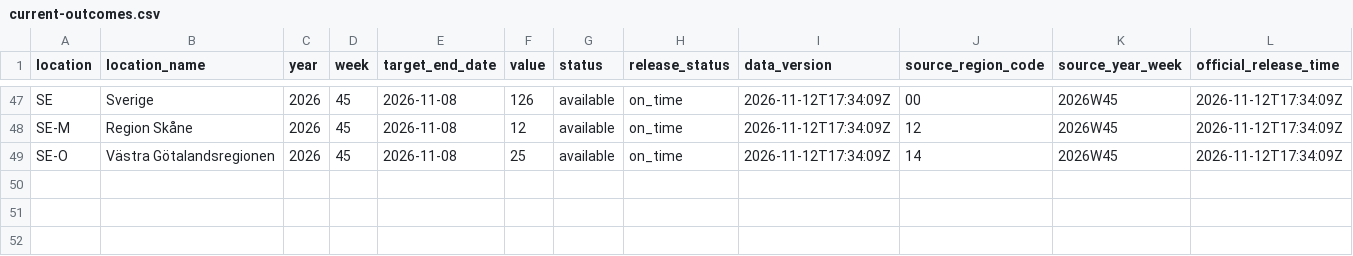
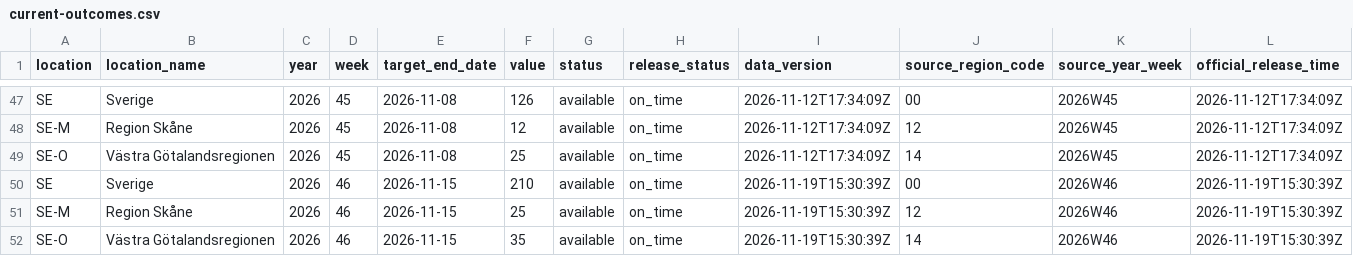
Before and after one commit to philipgerlee/swedish_forecasting_hub, a CSV file: current-outcomes.csv, drawn as a sheet; only a part is shown, gaps mark what is left out.

```diff
--- a/current-outcomes.csv
+++ b/current-outcomes.csv
@@ -49 +49,4 @@ SE-M,Region Skåne,2026,45,2026-11-08,12,available,on_time,2026-11-12T17:34:09Z,
 SE-O,Västra Götalandsregionen,2026,45,2026-11-08,25,available,on_time,2026-11-12T17:34:09Z,14,2026W45,2026-11-12T17:34:09Z
+SE,Sverige,2026,46,2026-11-15,210,available,on_time,2026-11-19T15:30:39Z,00,2026W46,2026-11-19T15:30:39Z
+SE-M,Region Skåne,2026,46,2026-11-15,25,available,on_time,2026-11-19T15:30:39Z,12,2026W46,2026-11-19T15:30:39Z
+SE-O,Västra Götalandsregionen,2026,46,2026-11-15,35,available,on_time,2026-11-19T15:30:39Z,14,2026W46,2026-11-19T15:30:39Z
```
Also changed, not shown: current-qra.csv.
